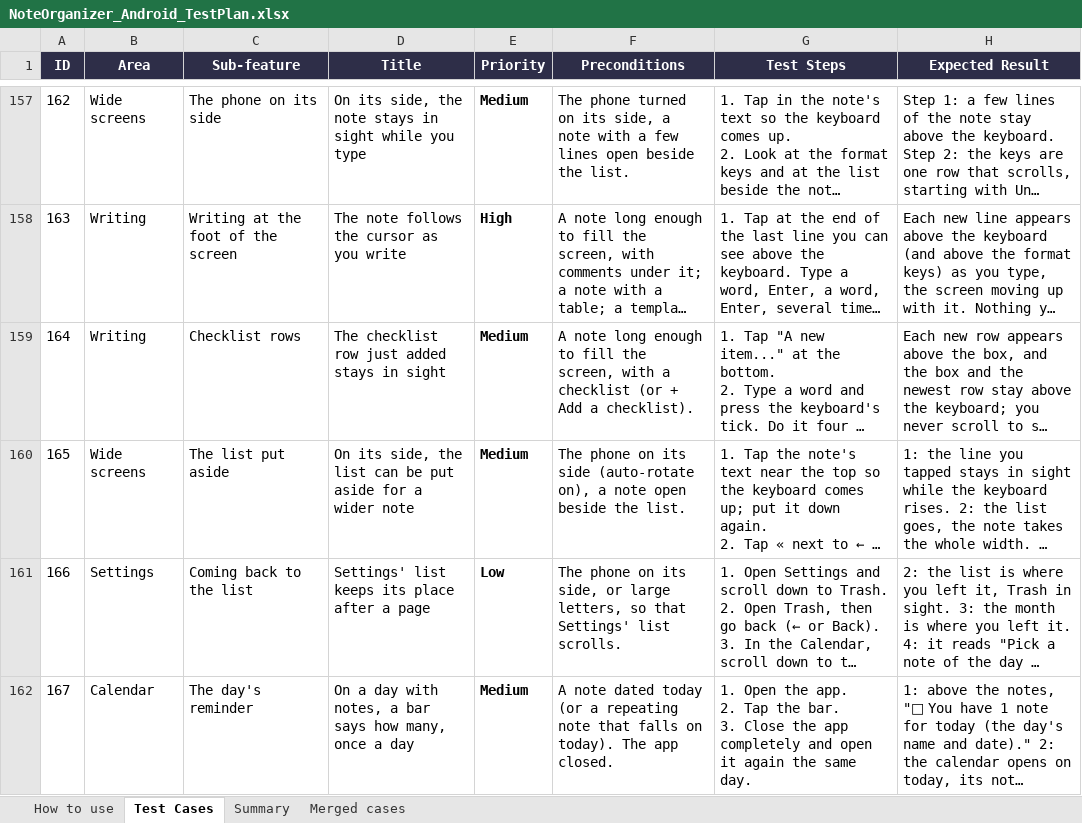
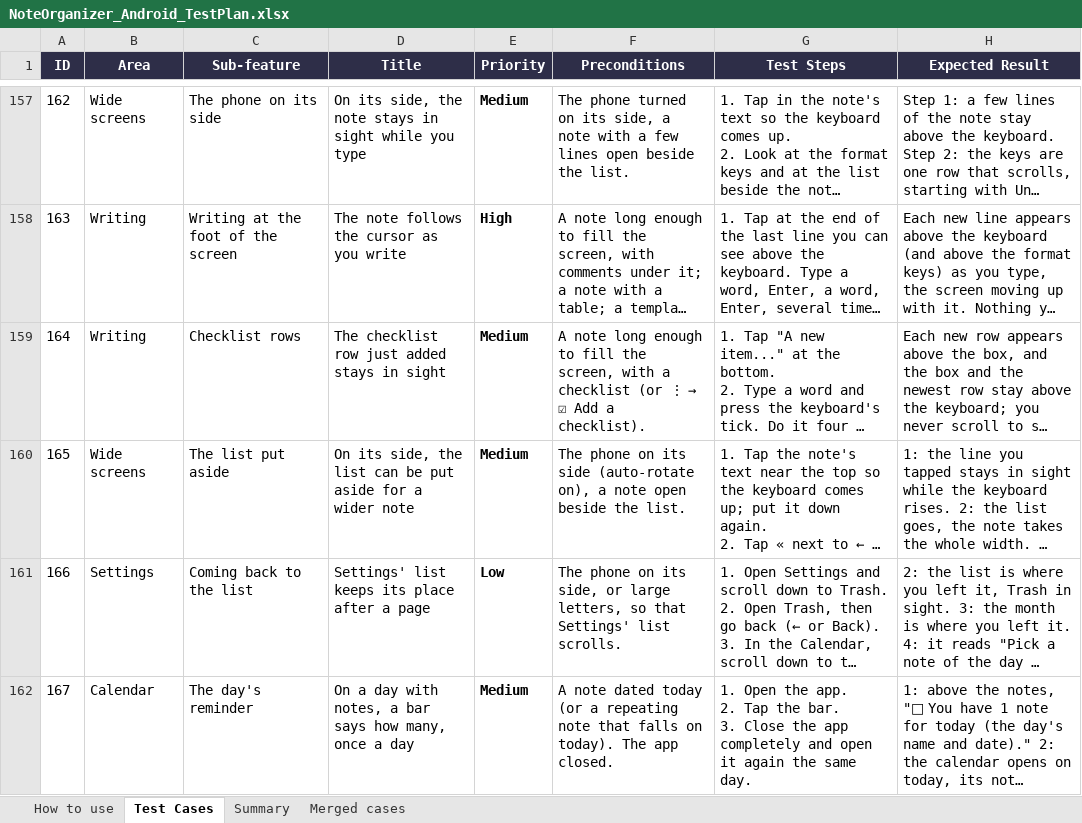
Before and after one commit to AlexandraMoldovan95/noteOrganizerForAndroid, an Excel workbook: qa/NoteOrganizer_Android_TestPlan.xlsx, sheet Test Cases, drawn as a sheet; only a part is shown, gaps mark what is left out; long unchanged cells end in …; values as stored, in another font and other column widths than the file's, no borders; the diff covers the shown part only; the diff names each change by its address in the sheet, - before the commit and + after, or states it on an @@ line.

```diff
--- a/qa/NoteOrganizer_Android_TestPlan.xlsx (sheet Test Cases)
+++ b/qa/NoteOrganizer_Android_TestPlan.xlsx (sheet Test Cases)
@@ F159 (Preconditions): …checklist (or + Add a… → …checklist (or ⋮ → ☑ Add a… @@
```
Also changed, not shown: 41 edited cells elsewhere in this sheet, 1 other file.
